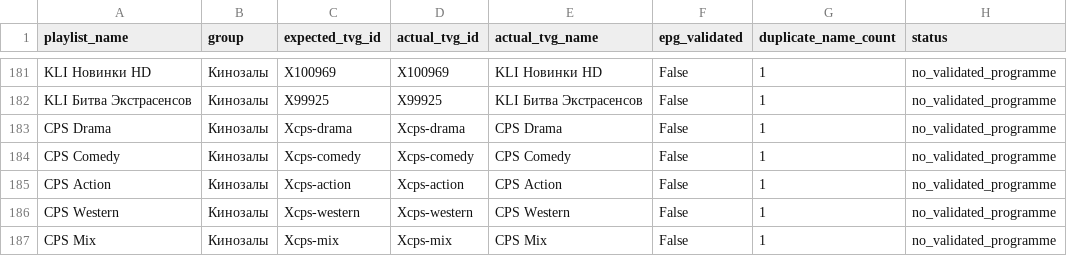
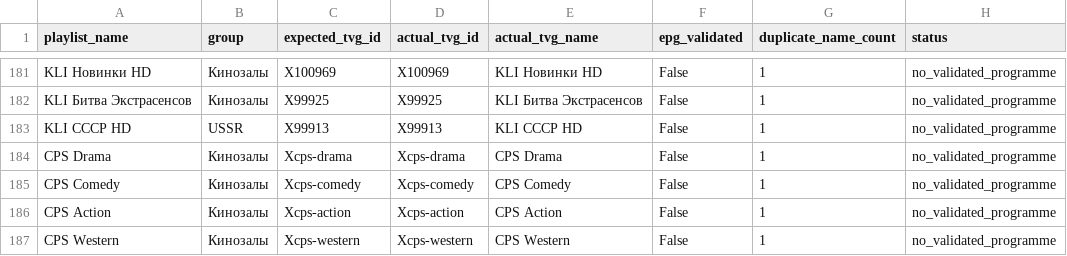
Before and after one commit to peter96son/iptv-epg-builder, a CSV file: output/worker-audit-gaps.csv, drawn as a sheet; only a part is shown, gaps mark what is left out; the shorter side is filled out with more unchanged rows; the diff names each change by its address in the sheet, - before the commit and + after, or states it on an @@ line.

```diff
--- a/output/worker-audit-gaps.csv
+++ b/output/worker-audit-gaps.csv
+row 183: KLI СССР HD | USSR | X99913 | X99913 | KLI СССР HD | False | 1 | no_validated_programme
```
Also changed, not shown: output/worker-audit.csv, 2 other files.
